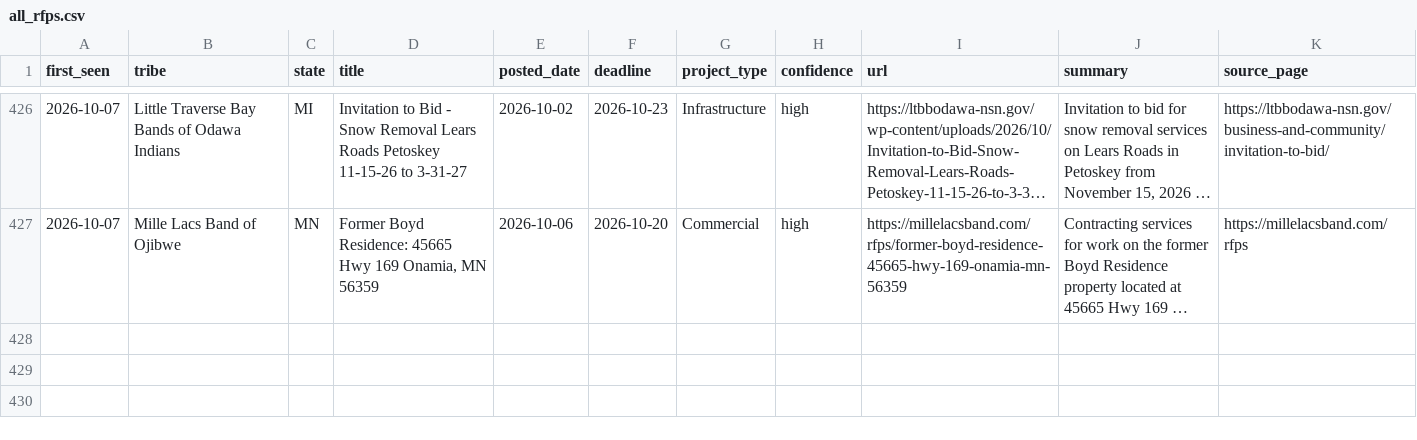
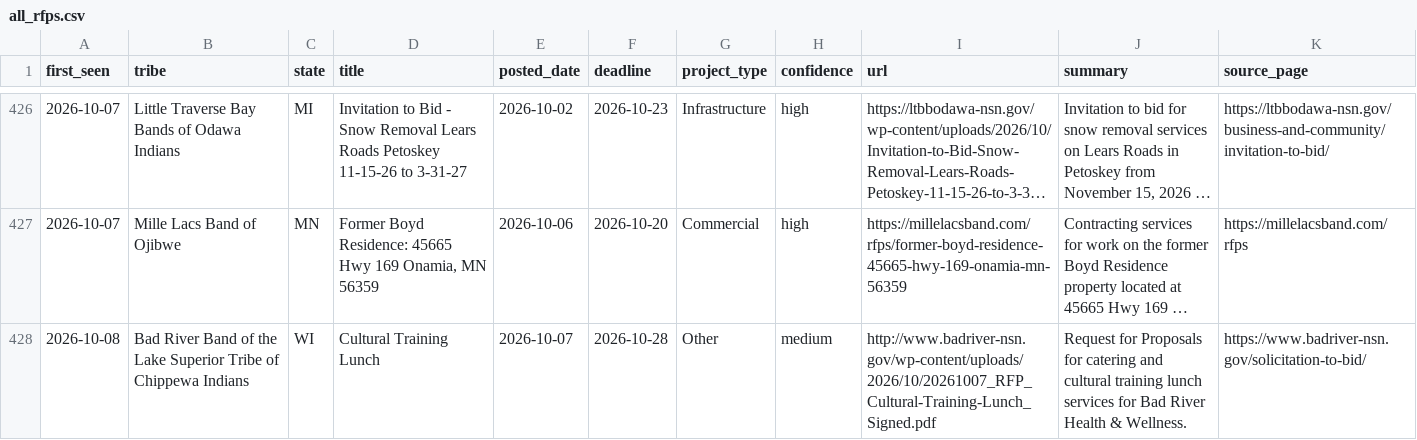
Before and after one commit to revelinvestments/tribal-rfp-scraper, a CSV file: data/all_rfps.csv, drawn as a sheet; only a part is shown, gaps mark what is left out; long unchanged cells end in …; the diff names each change by its address in the sheet, - before the commit and + after, or states it on an @@ line.

```diff
--- a/data/all_rfps.csv
+++ b/data/all_rfps.csv
+row 428: 2026-10-08 | Bad River Band of the Lake Superior Tribe of Chippewa Indians | WI | Cultural Training Lunch | 2026-10-07 | 2026-10-28 | Other | medium | http://www.badriver-nsn.gov/wp-content/uploads/2026/10/20261007_RFP_Cultural-Training-Lunch_Signed.pdf | Request for Proposals for catering and cultural training lunch services for Bad River Health & Wellness. | https://www.badriver-nsn.gov/solicitation-to-bid/
```
Also changed, not shown: data/new_rfps.csv, 2 other files.
